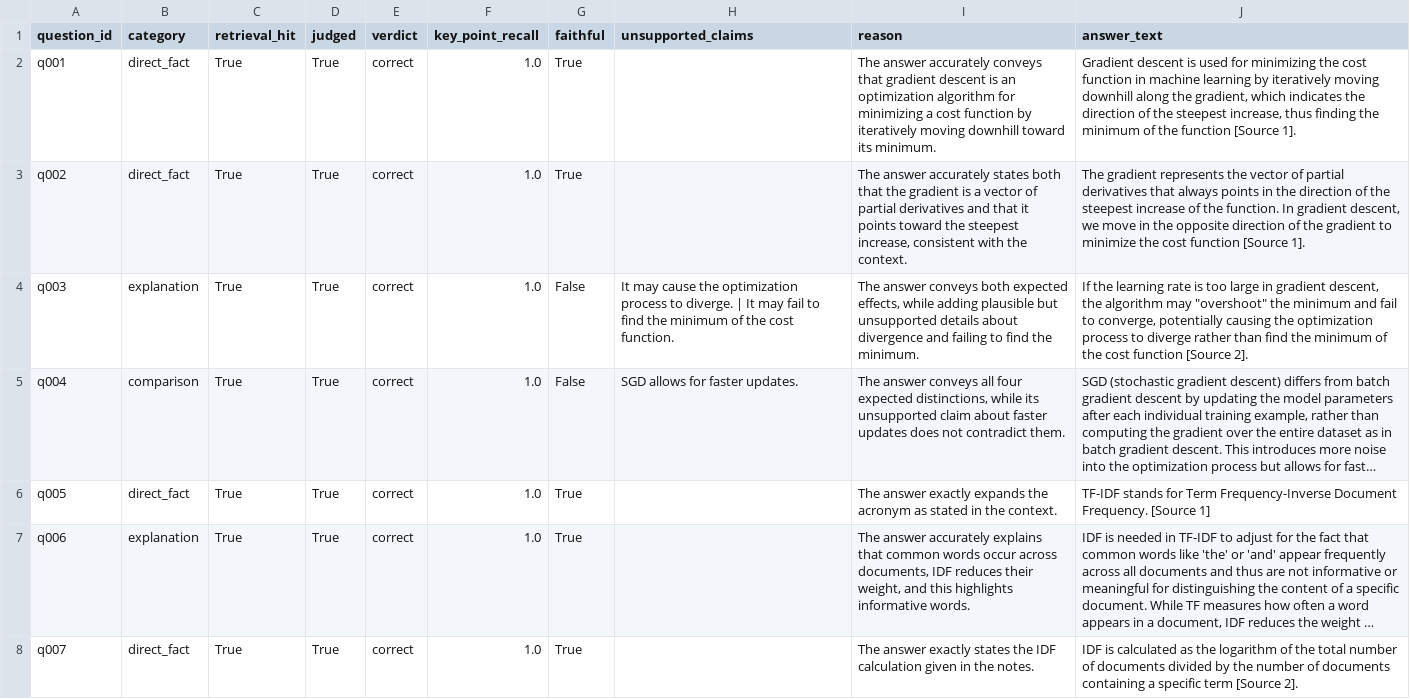
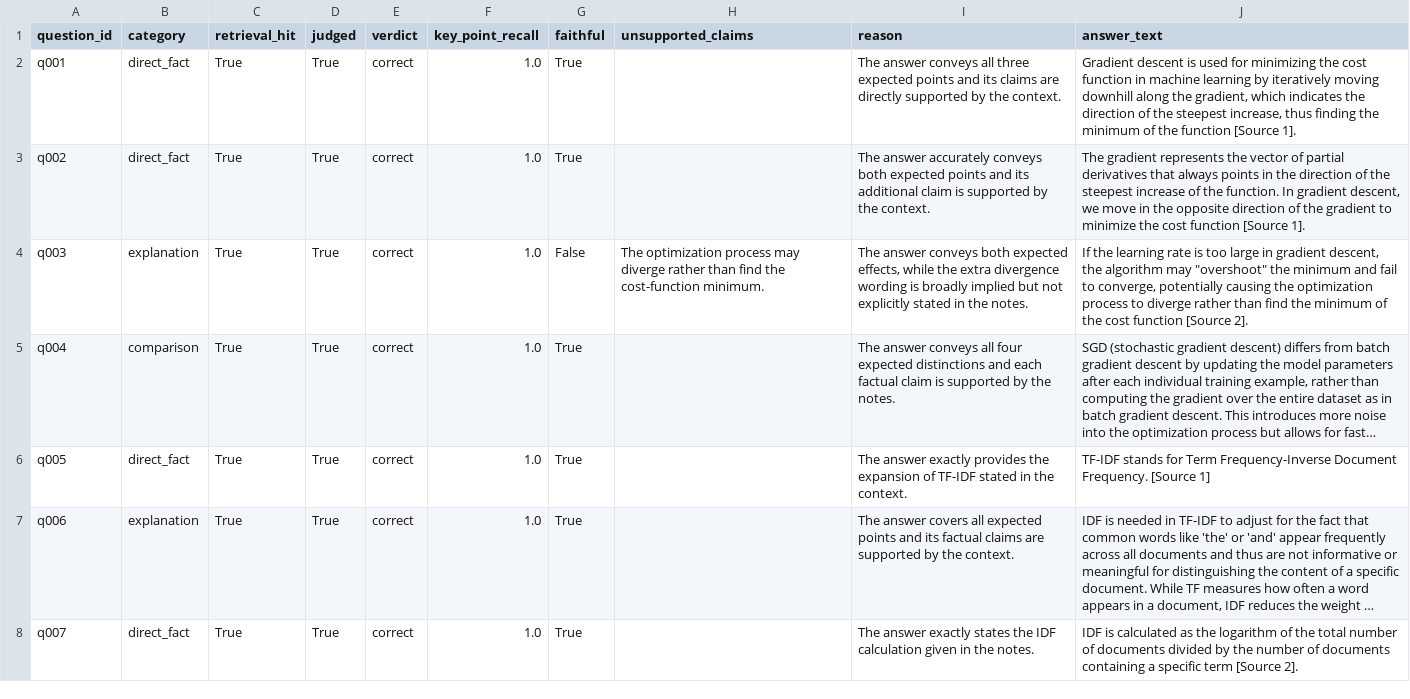
Before and after one commit to kat1478/notes-rag-assistant, a CSV file: backend/data/eval/v2/judge/openrouter_qwen_qwen3-30b-a3b-instruct-2507.csv, drawn as a sheet; only a part is shown; long unchanged cells end in …; the diff covers the shown part only; the diff names each change by its address in the sheet, - before the commit and + after, or states it on an @@ line.

```diff
--- a/backend/data/eval/v2/judge/openrouter_qwen_qwen3-30b-a3b-instruct-2507.csv
+++ b/backend/data/eval/v2/judge/openrouter_qwen_qwen3-30b-a3b-instruct-2507.csv
-I2 (reason): The answer accurately conveys that gradient descent is an optimization algorithm for minimizing a cost function by iteratively moving downhill toward its minimum.
+I2 (reason): The answer conveys all three expected points and its claims are directly supported by the context.
-I3 (reason): …answer accurately states both that the gradient is a vector of partial derivatives and that it points toward the steepest increase, consistent with the context.
+I3 (reason): …answer accurately conveys both expected points and its additional claim is supported by the context.
-H4 (unsupported_claims): It may cause the optimization process to diverge. | It may fail to find the minimum of the cost function.
+H4 (unsupported_claims): The optimization process may diverge rather than find the cost-function minimum.
-I4 (reason): …effects, while adding plausible but unsupported details about divergence and failing to find the minimum.
+I4 (reason): …effects, while the extra divergence wording is broadly implied but not explicitly stated in the notes.
-G5 (faithful): False
+G5 (faithful): True
-H5 (unsupported_claims): SGD allows for faster updates.
+H5 (unsupported_claims): (empty)
-I5 (reason): …four expected distinctions, while its unsupported claim about faster updates does not contradict them.
+I5 (reason): …four expected distinctions and each factual claim is supported by the notes.
-I6 (reason): …answer exactly expands the acronym as stated in…
+I6 (reason): …answer exactly provides the expansion of TF-IDF stated in…
-I7 (reason): The answer accurately explains that common words occur across documents, IDF reduces their weight, and this highlights informative words.
+I7 (reason): The answer covers all expected points and its factual claims are supported by the context.
```
Also changed, not shown: 87 edited cells elsewhere in this file, backend/data/eval/v2/judge/openrouter_anthropic_claude-haiku-5.5.csv, backend/data/eval/v2/judge/openrouter_anthropic_claude-sonnet-5.5.csv, 11 other files.
